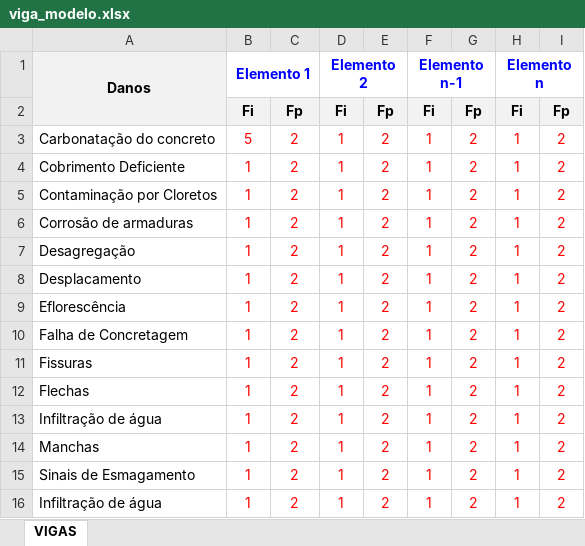
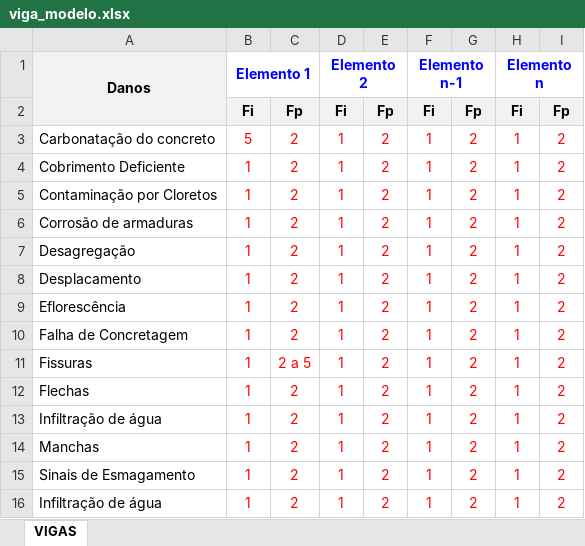
Before and after one commit to wmpjrufg/ingde-bridge, an Excel workbook: modelos/viga_modelo.xlsx, sheet VIGAS, drawn as a sheet; values as stored, in another font and other column widths than the file's, no borders; the diff names each change by its address in the sheet, - before the commit and + after, or states it on an @@ line.

Commit message:
feat: organização planilhas

```diff
--- a/modelos/viga_modelo.xlsx (sheet VIGAS)
+++ b/modelos/viga_modelo.xlsx (sheet VIGAS)
-C11: 2
+C11: 2 a 5
```
